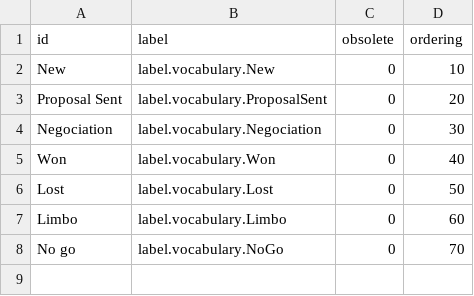
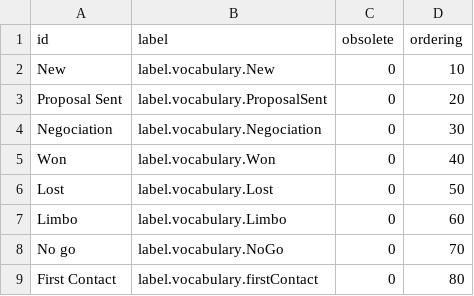
Before and after one commit to qualitified/qualitified-crm, a CSV file: qualitified-crm-core/src/main/resources/data/vocabularies/OppStep.csv, drawn as a sheet; the diff names each change by its address in the sheet, - before the commit and + after, or states it on an @@ line.

Commit message:
add first contact on oppStep vocabulary

```diff
--- a/qualitified-crm-core/src/main/resources/data/vocabularies/OppStep.csv
+++ b/qualitified-crm-core/src/main/resources/data/vocabularies/OppStep.csv
+row 9: First Contact | label.vocabulary.firstContact | 0 | 80
```
Also changed, not shown: 2 other files.
